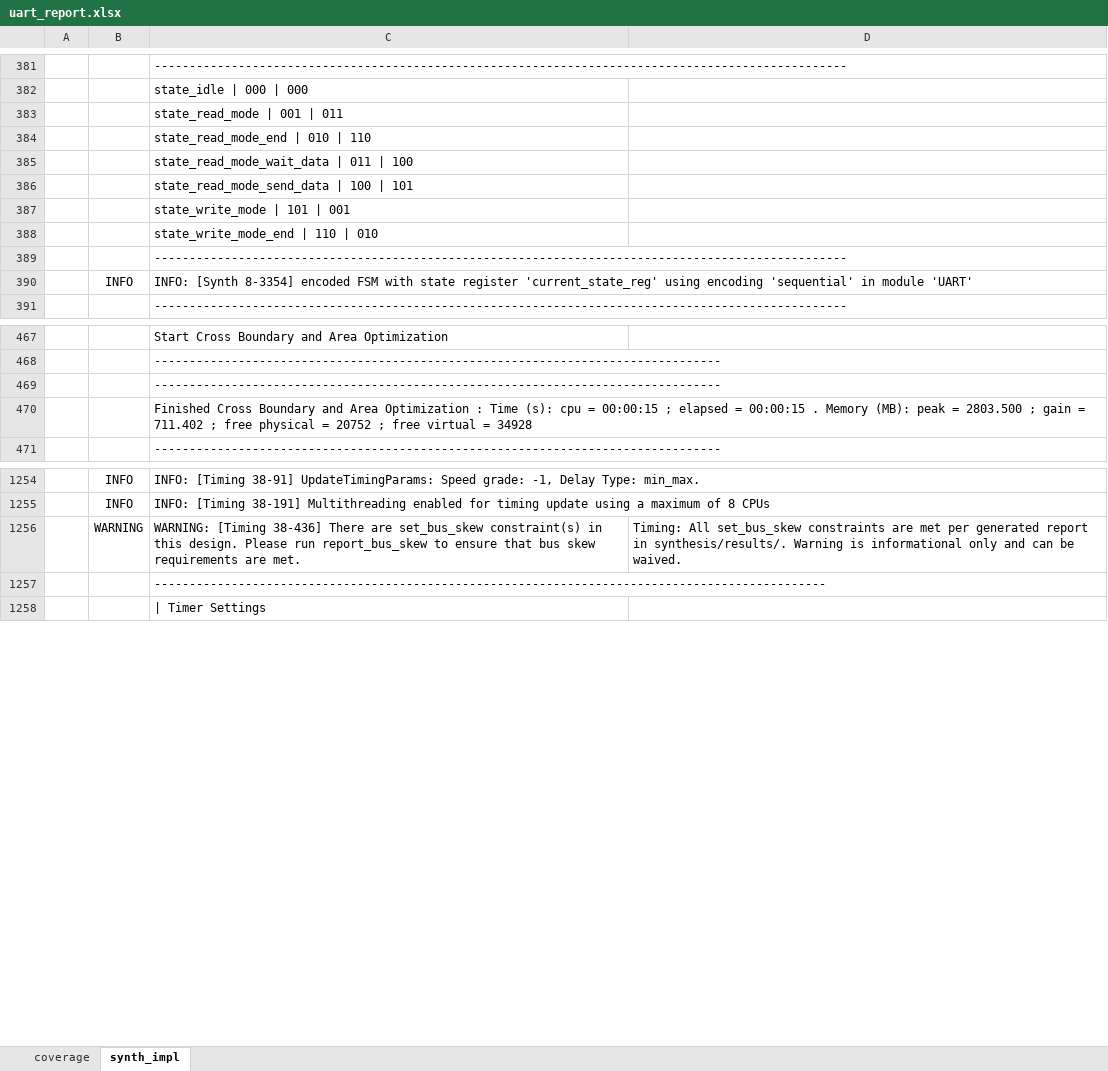
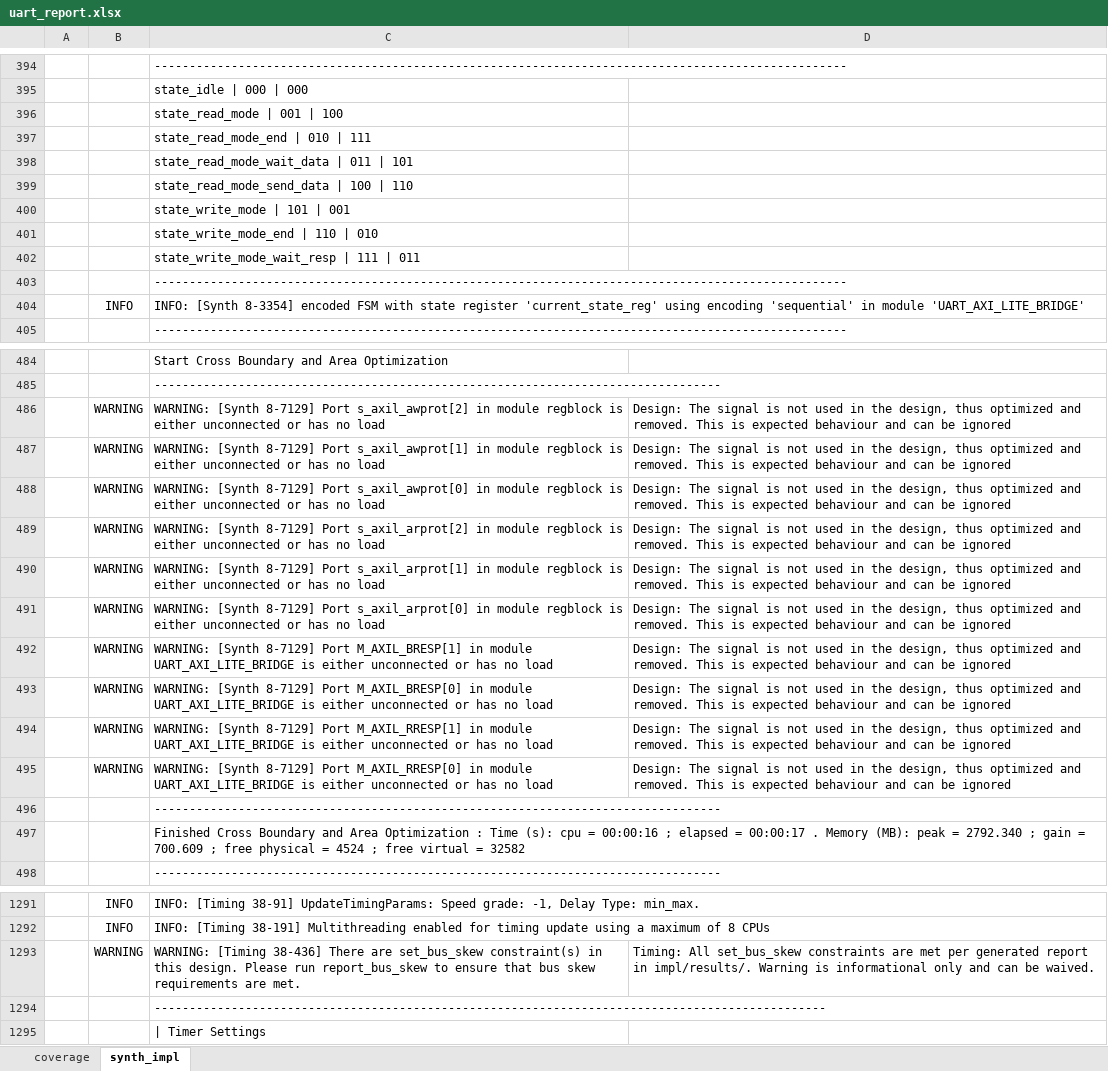
Before and after one commit to CharrierTim/uart, an Excel workbook: docs/uart_report.xlsx, sheet synth_impl, drawn as a sheet; only a part is shown, gaps mark what is left out; values as stored, in another font and other column widths than the file's, no borders; table styles not drawn; removed rows and columns are numbered as before the commit, all else as after; ↵ is a line break in a cell; the diff covers the shown part only; the diff names each change by its address in the sheet, - before the commit and + after, or states it on an @@ line.

Commit message:
chore: update synth/impl logs

```diff
--- a/docs/uart_report.xlsx (sheet synth_impl)
+++ b/docs/uart_report.xlsx (sheet synth_impl)
-C396: state_read_mode | 001 | 011
+C396: state_read_mode | 001 | 100
-C397: state_read_mode_end | 010 | 110
+C397: state_read_mode_end | 010 | 111
-C398: state_read_mode_wait_data | 011 | 100
+C398: state_read_mode_wait_data | 011 | 101
-C399: state_read_mode_send_data | 100 | 101
+C399: state_read_mode_send_data | 100 | 110
-C402: ---------------------------------------------------------------------------------------------------
+C402: state_write_mode_wait_resp | 111 | 011
+row 403:  |  | ---------------------------------------------------------------------------------------------------
-C404: …in module 'UART'
+C404: …in module 'UART_AXI_LITE_BRIDGE'
+row 486:  | WARNING | WARNING: [Synth 8-7129] Port s_axil_awprot[2] in module regblock is either unconnected or has no load | Design: The signal is not used in the design, thus optimized and removed. This is expected behaviour and can be ignored
+row 487:  | WARNING | WARNING: [Synth 8-7129] Port s_axil_awprot[1] in module regblock is either unconnected or has no load | Design: The signal is not used in the design, thus optimized and removed. This is expected behaviour and can be ignored
+row 488:  | WARNING | WARNING: [Synth 8-7129] Port s_axil_awprot[0] in module regblock is either unconnected or has no load | Design: The signal is not used in the design, thus optimized and removed. This is expected behaviour and can be ignored
+row 489:  | WARNING | WARNING: [Synth 8-7129] Port s_axil_arprot[2] in module regblock is either unconnected or has no load | Design: The signal is not used in the design, thus optimized and removed. This is expected behaviour and can be ignored
+row 490:  | WARNING | WARNING: [Synth 8-7129] Port s_axil_arprot[1] in module regblock is either unconnected or has no load | Design: The signal is not used in the design, thus optimized and removed. This is expected behaviour and can be ignored
+row 491:  | WARNING | WARNING: [Synth 8-7129] Port s_axil_arprot[0] in module regblock is either unconnected or has no load | Design: The signal is not used in the design, thus optimized and removed. This is expected behaviour and can be ignored
+row 492:  | WARNING | WARNING: [Synth 8-7129] Port M_AXIL_BRESP[1] in module UART_AXI_LITE_BRIDGE is either unconnected or has no load | Design: The signal is not used in the design, thus optimized and removed. This is expected behaviour and can be ignored
+row 493:  | WARNING | WARNING: [Synth 8-7129] Port M_AXIL_BRESP[0] in module UART_AXI_LITE_BRIDGE is either unconnected or has no load | Design: The signal is not used in the design, thus optimized and removed. This is expected behaviour and can be ignored
+row 494:  | WARNING | WARNING: [Synth 8-7129] Port M_AXIL_RRESP[1] in module UART_AXI_LITE_BRIDGE is either unconnected or has no load | Design: The signal is not used in the design, thus optimized and removed. This is expected behaviour and can be ignored
+row 495:  | WARNING | WARNING: [Synth 8-7129] Port M_AXIL_RRESP[0] in module UART_AXI_LITE_BRIDGE is either unconnected or has no load | Design: The signal is not used in the design, thus optimized and removed. This is expected behaviour and can be ignored
-C497: …cpu = 00:00:15 ; elapsed = 00:00:15 . Memory (MB): peak = 2803.500 ; gain = 711.402 ; free physical = 20752 ; free virtual = 34928
+C497: …cpu = 00:00:16 ; elapsed = 00:00:17 . Memory (MB): peak = 2792.340 ; gain = 700.609 ; free physical = 4524 ; free virtual = 32582
-row 1256:  | WARNING | WARNING: [Timing 38-436] There are set_bus_skew constraint(s) in this design. Please run report_bus_skew to ensure that bus skew requirements are met. | Timing: All set_bus_skew constraints are met per generated report ↵ in synthesis/results/. Warning is informational only and can be waived.
@@ row 1451 moved to row 1293: WARNING @@
```
Also changed, not shown: 31 added rows, 4 removed rows and 317 edited cells elsewhere in this sheet, formulas that keep their value, 15 other files.
